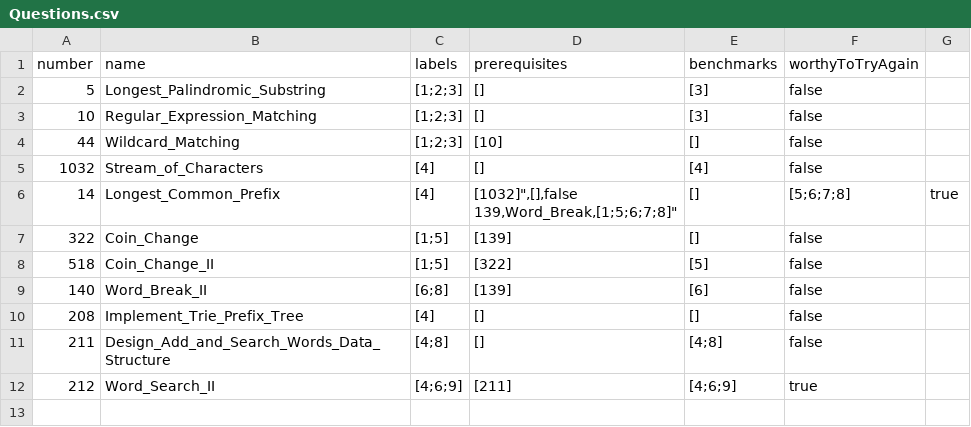
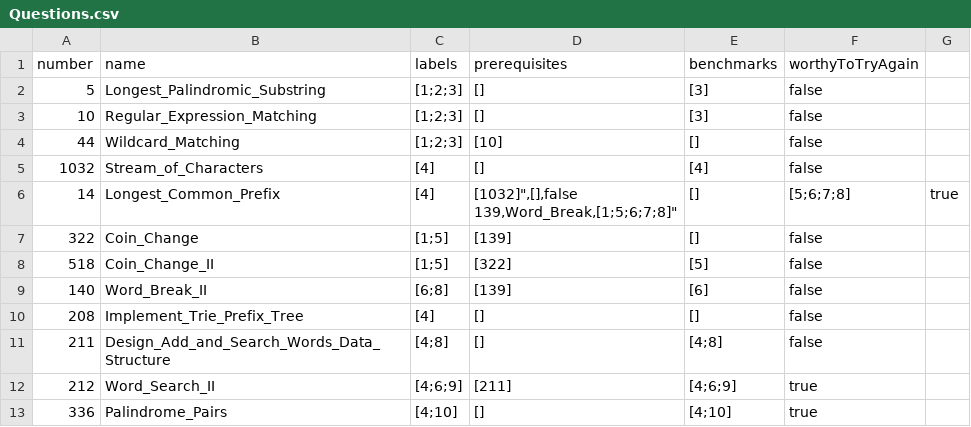
Before and after one commit to liushuyu6666/Algorithm_Leetcode_Java, a CSV file: src/_Summary_/Questions.csv, drawn as a sheet.

Commit message:
add palindrome pairs

```diff
--- a/src/_Summary_/Questions.csv
+++ b/src/_Summary_/Questions.csv
@@ -13 +13,2 @@ number,name,labels,prerequisites,benchmarks,worthyToTryAgain
 212,Word_Search_II,[4;6;9],[211],[4;6;9],true
+336,Palindrome_Pairs,[4;10],[],[4;10],true
```
Also changed, not shown: 3 other files.
